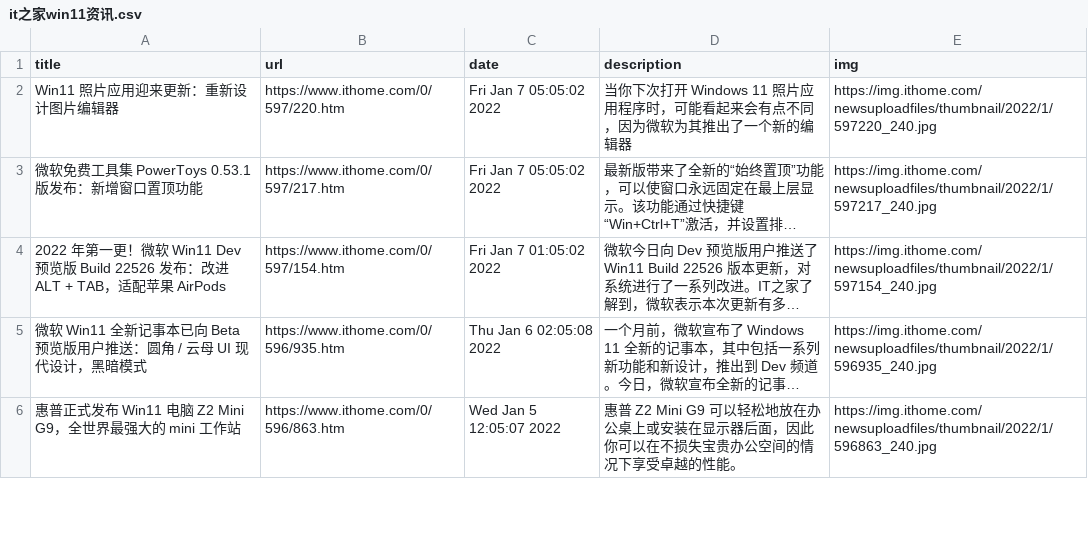
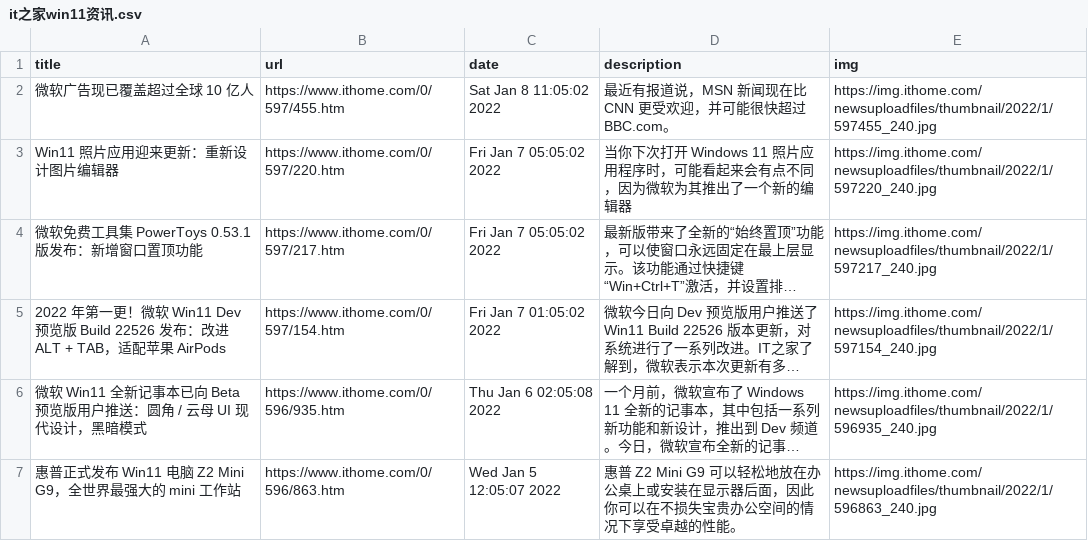
Before and after one commit to c-chen0902/rss, a CSV file: it之家win11资讯.csv, drawn as a sheet; only a part is shown; long unchanged cells end in ….

```diff
--- a/it之家win11资讯.csv
+++ b/it之家win11资讯.csv
@@ -1,2 +1,3 @@
 title,url,date,description,img
+微软广告现已覆盖超过全球 10 亿人,https://www.ithome.com/0/597/455.htm,Sat Jan  8 11:05:02 2022,最近有报道说，MSN 新闻现在比 CNN 更受欢迎，并可能很快超过 BBC.com。,https://img.ithome.com/newsuploadfiles/thumbnail/2022/1/597455_240.jpg
 Win11 照片应用迎来更新：重新设计图片编辑器,https://www.ithome.com/0/597/220.htm,Fri Jan  7 05:05:02 2022,当你下次打开 Windows 11 照片应用程序时，可能看起来会有点不同，因为微软为其推出了一个新的编辑器,https://img.ithome.com/newsuploadfiles/thumbnail/2022/1/597220_240.jpg
```
Also changed, not shown: 26 other files.
